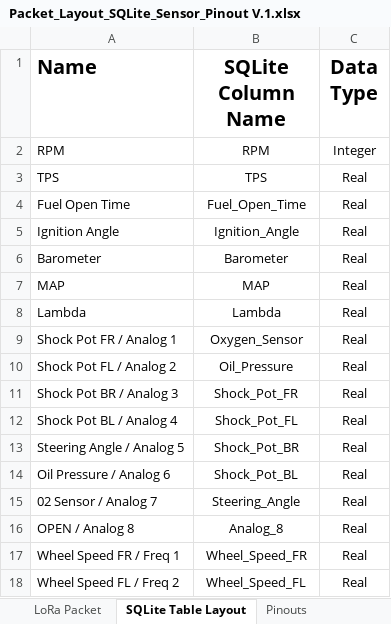
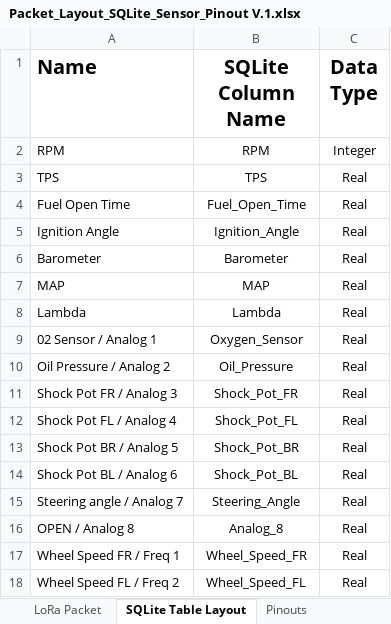
Before and after one commit to jkeller11/FSAE2024, an Excel workbook: Packet_Layout_SQLite_Sensor_Pinout V.1.xlsx, sheet SQLite Table Layout, drawn as a sheet; only a part is shown; values as stored, in another font and other column widths than the file's, no borders; the diff names each change by its address in the sheet, - before the commit and + after, or states it on an @@ line.

Commit message:
fixed autofill error

```diff
--- a/Packet_Layout_SQLite_Sensor_Pinout V.1.xlsx (sheet SQLite Table Layout)
+++ b/Packet_Layout_SQLite_Sensor_Pinout V.1.xlsx (sheet SQLite Table Layout)
-A9 (Name): Shock Pot FR / Analog 1
+A9 (Name): 02 Sensor / Analog 1
-A10 (Name): Shock Pot FL / Analog 2
+A10 (Name): Oil Pressure / Analog 2
-A11 (Name): Shock Pot BR / Analog 3
+A11 (Name): Shock Pot FR / Analog 3
-A12 (Name): Shock Pot BL / Analog 4
+A12 (Name): Shock Pot FL / Analog 4
-A13 (Name): Steering Angle / Analog 5
+A13 (Name): Shock Pot BR / Analog 5
-A14 (Name): Oil Pressure / Analog 6
+A14 (Name): Shock Pot BL / Analog 6
-A15 (Name): 02 Sensor / Analog 7
+A15 (Name): Steering angle / Analog 7
```
Also changed, not shown: sheet Pinouts, sheet LoRa Packet.
